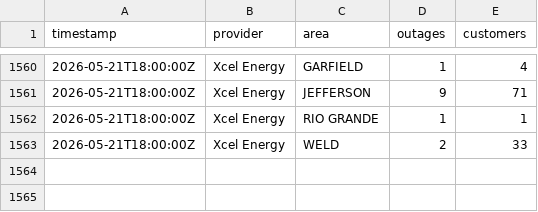
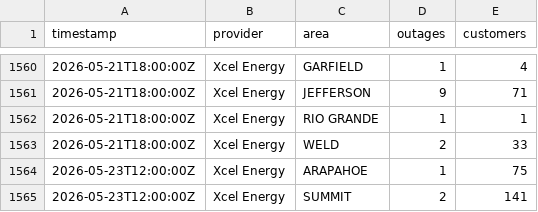
Before and after one commit to aachokey/denver-outages, a CSV file: outage-history.csv, drawn as a sheet; only a part is shown, gaps mark what is left out.

```diff
--- a/outage-history.csv
+++ b/outage-history.csv
@@ -1563 +1563,3 @@ timestamp,provider,area,outages,customers
 "2026-05-21T18:00:00Z","Xcel Energy","WELD",2,33
+"2026-05-23T12:00:00Z","Xcel Energy","ARAPAHOE",1,75
+"2026-05-23T12:00:00Z","Xcel Energy","SUMMIT",2,141
```
Also changed, not shown: 3 other files.
